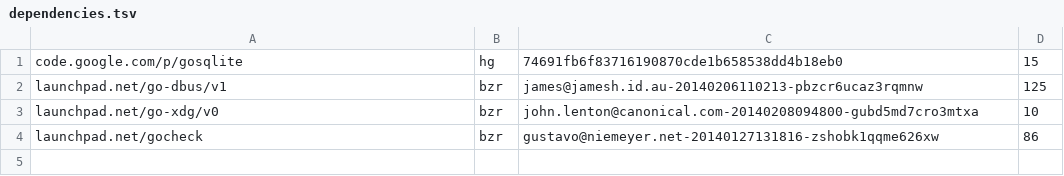
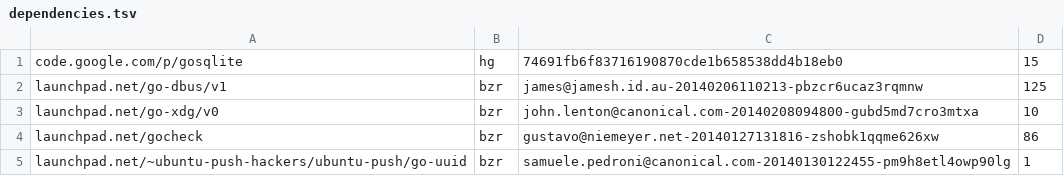
Before and after one commit to ubports/ubuntu-push, a TSV file: dependencies.tsv, drawn as a sheet.

```diff
--- a/dependencies.tsv
+++ b/dependencies.tsv
@@ -4 +4,2 @@ launchpad.net/go-xdg/v0	bzr	john.lenton@canonical.com-20140208094800-gubd5md7cro
 launchpad.net/gocheck	bzr	gustavo@niemeyer.net-20140127131816-zshobk1qqme626xw	86
+launchpad.net/~ubuntu-push-hackers/ubuntu-push/go-uuid	bzr	samuele.pedroni@canonical.com-20140130122455-pm9h8etl4owp90lg	1
```
Also changed, not shown: 7 other files.
